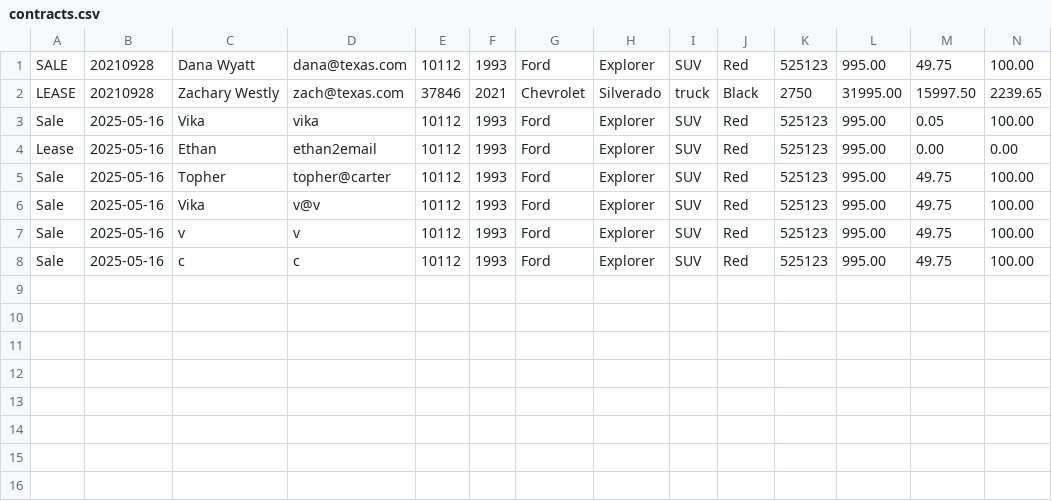
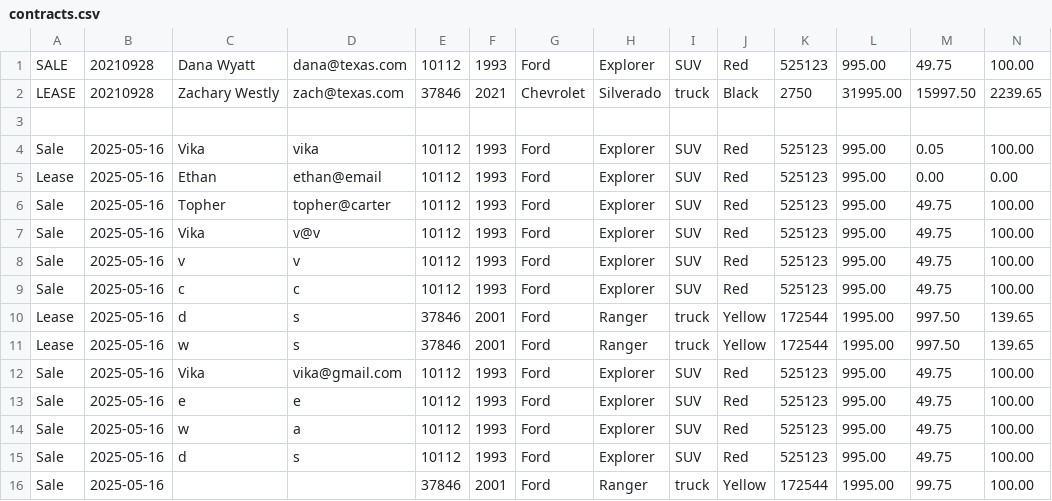
Before and after one commit to ViktoriiaBreha/Car-Dealership-week2, a CSV file: Dealership Week2/src/main/resources/WorkshopFiles/contracts.csv, drawn as a sheet; only a part is shown; addresses are those after the commit; rows hold the shown columns only; the diff names each change by its address in the sheet, - before the commit and + after, or states it on an @@ line.

```diff
--- a/Dealership Week2/src/main/resources/WorkshopFiles/contracts.csv
+++ b/Dealership Week2/src/main/resources/WorkshopFiles/contracts.csv
+row 3: (empty)
-D5: ethan2email
+D5: ethan@email
+row 10: Lease | 2025-05-16 | d | s | 37846 | 2001 | Ford | Ranger | truck | Yellow | 172544 | 1995.00 | 997.50 | 139.65
+row 11: Lease | 2025-05-16 | w | s | 37846 | 2001 | Ford | Ranger | truck | Yellow | 172544 | 1995.00 | 997.50 | 139.65
+row 12: Sale | 2025-05-16 | Vika | vika@gmail.com | 10112 | 1993 | Ford | Explorer | SUV | Red | 525123 | 995.00 | 49.75 | 100.00
+row 13: Sale | 2025-05-16 | e | e | 10112 | 1993 | Ford | Explorer | SUV | Red | 525123 | 995.00 | 49.75 | 100.00
+row 14: Sale | 2025-05-16 | w | a | 10112 | 1993 | Ford | Explorer | SUV | Red | 525123 | 995.00 | 49.75 | 100.00
+row 15: Sale | 2025-05-16 | d | s | 10112 | 1993 | Ford | Explorer | SUV | Red | 525123 | 995.00 | 49.75 | 100.00
+row 16: Sale | 2025-05-16 |  |  | 37846 | 2001 | Ford | Ranger | truck | Yellow | 172544 | 1995.00 | 99.75 | 100.00
```
Also changed, not shown: 5 other files.
